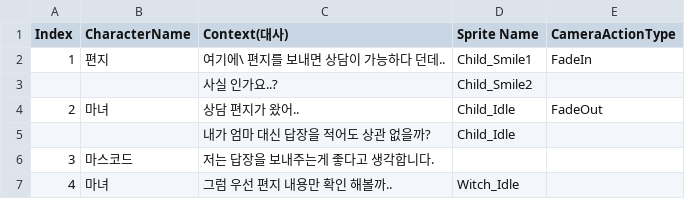
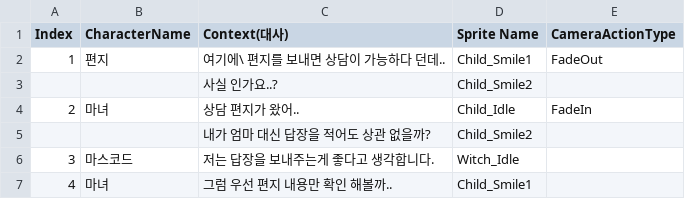
Before and after one commit to ILHWANK/Project-LWC, a CSV file: Assets/Resources/Storys/StoryGroup1.csv, drawn as a sheet.

```diff
--- a/Assets/Resources/Storys/StoryGroup1.csv
+++ b/Assets/Resources/Storys/StoryGroup1.csv
@@ -1,7 +1,7 @@
 Index,CharacterName,Context(대사),Sprite Name,CameraActionType
-1,편지,여기에\ 편지를 보내면 상담이 가능하다 던데..,Child_Smile1,FadeIn
+1,편지,여기에\ 편지를 보내면 상담이 가능하다 던데..,Child_Smile1,FadeOut
 ,,사실 인가요..?,Child_Smile2,
-2,마녀,상담 편지가 왔어..,Child_Idle,FadeOut
-,,내가 엄마 대신 답장을 적어도 상관 없을까?,Child_Idle,
-3,마스코드,저는 답장을 보내주는게 좋다고 생각합니다.,,
-4,마녀,그럼 우선 편지 내용만 확인 해볼까..,Witch_Idle,
+2,마녀,상담 편지가 왔어..,Child_Idle,FadeIn
+,,내가 엄마 대신 답장을 적어도 상관 없을까?,Child_Smile2,
+3,마스코드,저는 답장을 보내주는게 좋다고 생각합니다.,Witch_Idle,
+4,마녀,그럼 우선 편지 내용만 확인 해볼까..,Child_Smile1,
```
Also changed, not shown: 3 other files.
